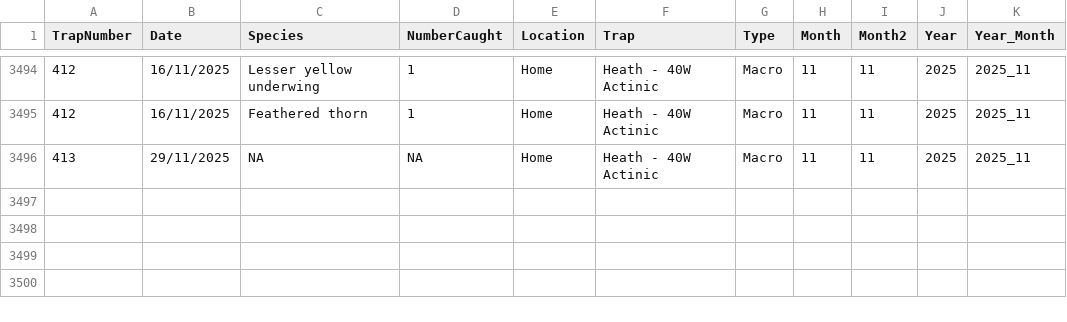
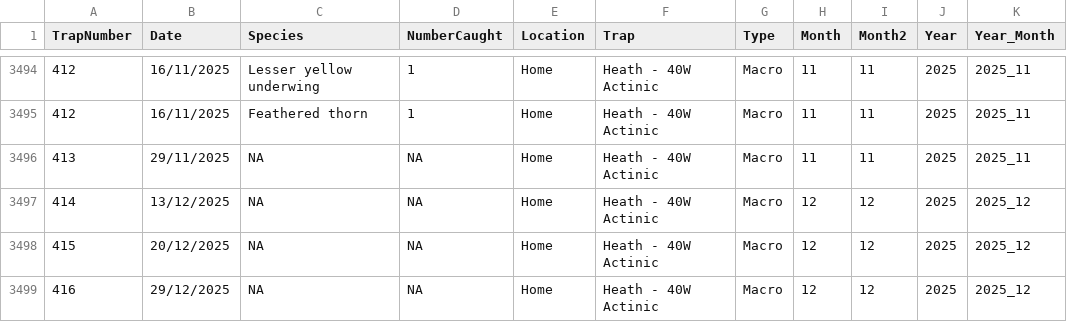
Before and after one commit to timnewbold/timnewbold.github.io, a CSV file: TimNewboldMothDataPublicRelease.csv, drawn as a sheet; only a part is shown, gaps mark what is left out; the diff names each change by its address in the sheet, - before the commit and + after, or states it on an @@ line.

Commit message:
Added moth records for December 20257

```diff
--- a/TimNewboldMothDataPublicRelease.csv
+++ b/TimNewboldMothDataPublicRelease.csv
+row 3497: 414 | 13/12/2025 | NA | NA | Home | Heath - 40W Actinic | Macro | 12 | 12 | 2025 | 2025_12
+row 3498: 415 | 20/12/2025 | NA | NA | Home | Heath - 40W Actinic | Macro | 12 | 12 | 2025 | 2025_12
+row 3499: 416 | 29/12/2025 | NA | NA | Home | Heath - 40W Actinic | Macro | 12 | 12 | 2025 | 2025_12
```
Also changed, not shown: 1 other file.
